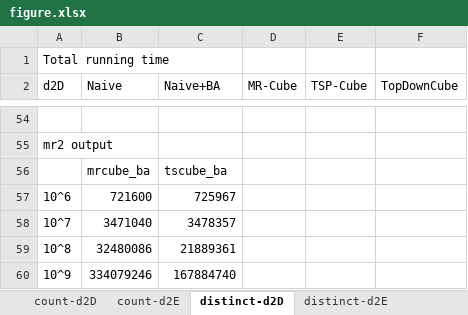
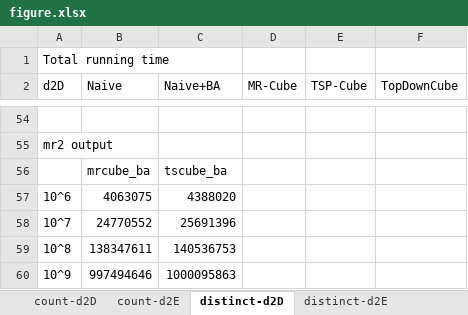
Before and after one commit to abcdmyz/MT, an Excel workbook: exp_result/figure.xlsx, sheet distinct-d2D, drawn as a sheet; only a part is shown, gaps mark what is left out; values as stored, in another font and other column widths than the file's, no borders; charts and pictures not drawn; the diff names each change by its address in the sheet, - before the commit and + after, or states it on an @@ line.

```diff
--- a/exp_result/figure.xlsx (sheet distinct-d2D)
+++ b/exp_result/figure.xlsx (sheet distinct-d2D)
-B57 (Naive): 721600
+B57 (Naive): 4063075
-C57 (Naive+BA): 725967
+C57 (Naive+BA): 4388020
-B58 (Naive): 3471040
+B58 (Naive): 24770552
-C58 (Naive+BA): 3478357
+C58 (Naive+BA): 25691396
-B59 (Naive): 32480086
+B59 (Naive): 138347611
-C59 (Naive+BA): 21889361
+C59 (Naive+BA): 140536753
-B60 (Naive): 334079246
+B60 (Naive): 997494646
-C60 (Naive+BA): 167884740
+C60 (Naive+BA): 1000095863
```
Also changed, not shown: sheet distinct-d2E, sheet distinct-d2F, charts or pictures, exp_result/d1_distinct_sysucloud.xlsx, 7 other files.
